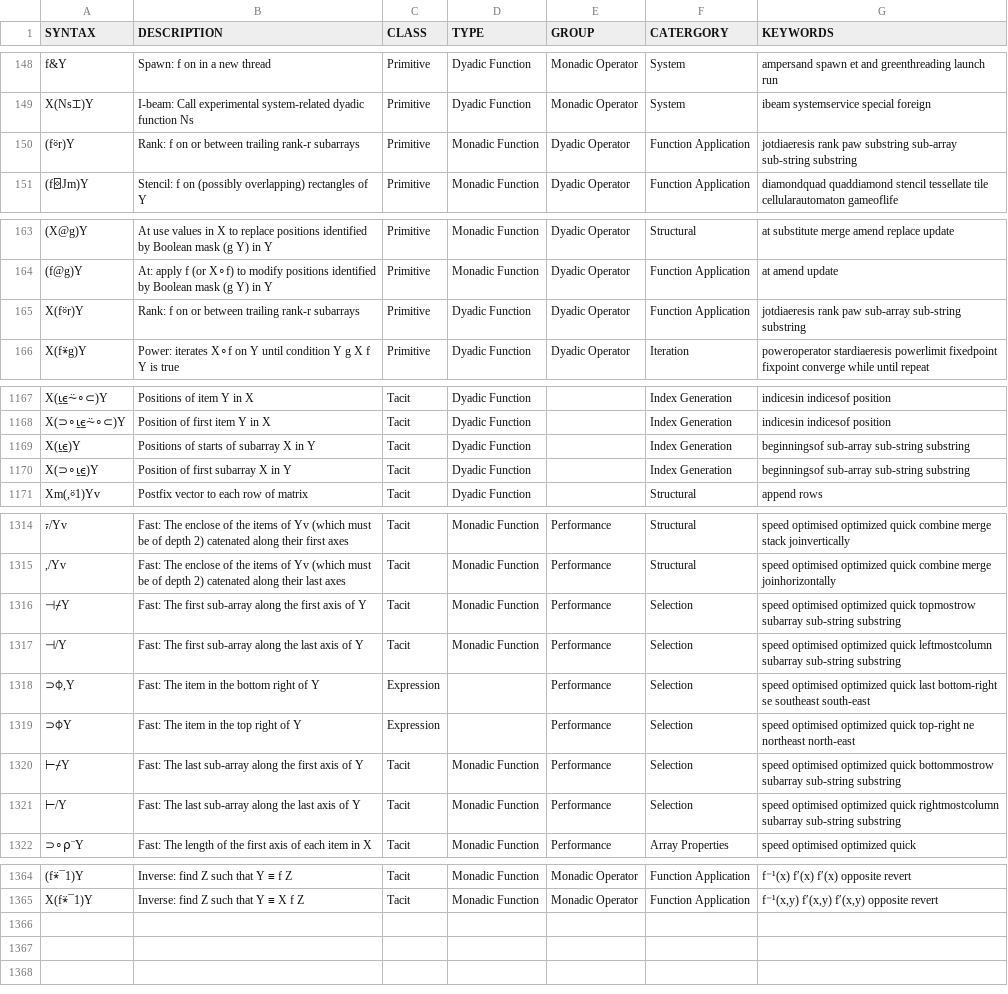
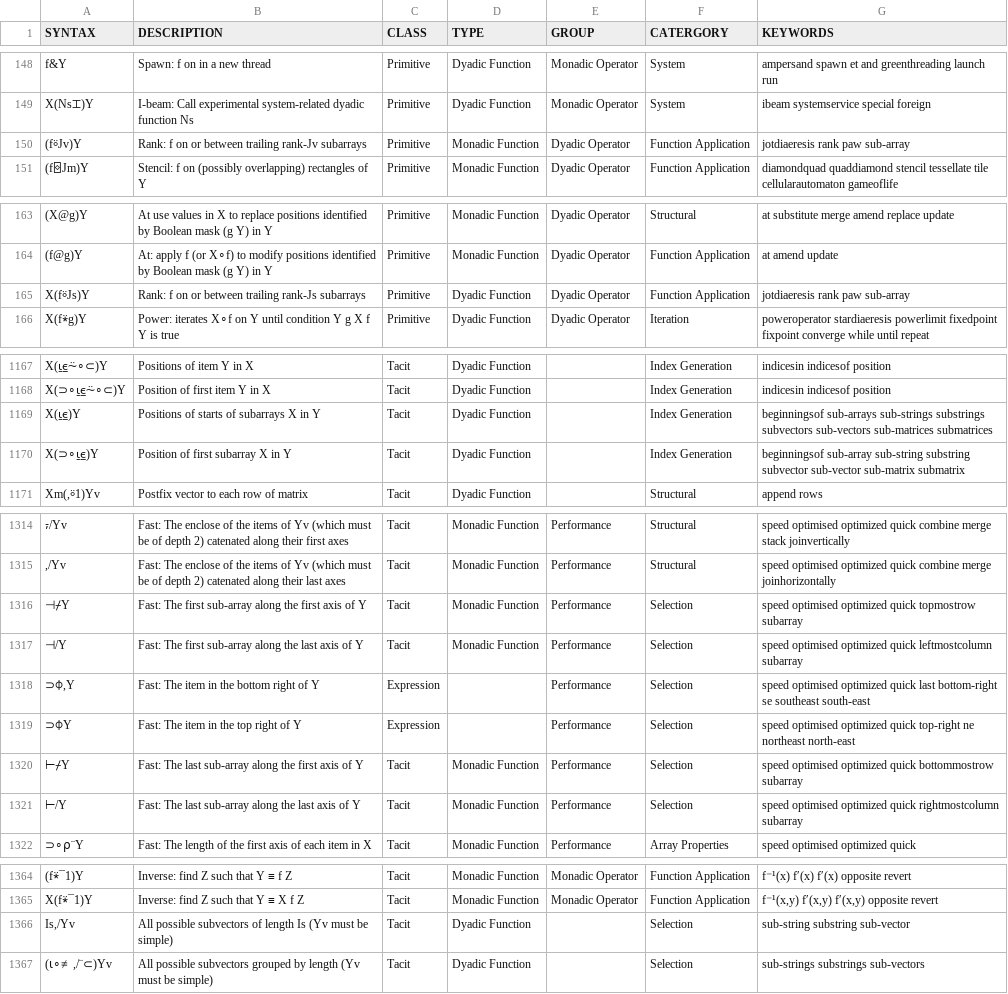
Before and after one commit to abrudz/aplcart, a TSV file: table.tsv, drawn as a sheet; only a part is shown, gaps mark what is left out; the diff covers the shown part only; the diff names each change by its address in the sheet, - before the commit and + after, or states it on an @@ line.

Commit message:
more sub-nnn adjustments

```diff
--- a/table.tsv
+++ b/table.tsv
-A150 (SYNTAX): (f⍤r)Y
+A150 (SYNTAX): (f⍤Jv)Y
-B150 (DESCRIPTION): …between trailing rank-r subarrays
+B150 (DESCRIPTION): …between trailing rank-Jv subarrays
-G150 (KEYWORDS): …rank paw substring sub-array sub-string substring
+G150 (KEYWORDS): …rank paw sub-array
-A165 (SYNTAX): X(f⍤r)Y
+A165 (SYNTAX): X(f⍤Js)Y
-B165 (DESCRIPTION): …between trailing rank-r subarrays
+B165 (DESCRIPTION): …between trailing rank-Js subarrays
-G165 (KEYWORDS): jotdiaeresis rank paw sub-array sub-string substring
+G165 (KEYWORDS): jotdiaeresis rank paw sub-array
-B1169 (DESCRIPTION): Positions of starts of subarray X in Y
+B1169 (DESCRIPTION): Positions of starts of subarrays X in Y
-G1169 (KEYWORDS): beginningsof sub-array sub-string substring
+G1169 (KEYWORDS): beginningsof sub-arrays sub-strings substrings subvectors sub-vectors sub-matrices submatrices
-G1170 (KEYWORDS): …sub-string substring
+G1170 (KEYWORDS): …sub-string substring subvector sub-vector sub-matrix submatrix
-G1316 (KEYWORDS): …topmostrow subarray sub-string substring
+G1316 (KEYWORDS): …topmostrow subarray
-G1317 (KEYWORDS): …leftmostcolumn subarray sub-string substring
+G1317 (KEYWORDS): …leftmostcolumn subarray
-G1320 (KEYWORDS): …bottommostrow subarray sub-string substring
+G1320 (KEYWORDS): …bottommostrow subarray
-G1321 (KEYWORDS): …rightmostcolumn subarray sub-string substring
+G1321 (KEYWORDS): …rightmostcolumn subarray
+row 1366: Is,/Yv | All possible subvectors of length Is (Yv must be simple) | Tacit | Dyadic Function |  | Selection | sub-string substring sub-vector
+row 1367: (⍳∘≢,/¨⊂)Yv | All possible subvectors grouped by length (Yv must be simple) | Tacit | Dyadic Function |  | Selection | sub-strings substrings sub-vectors
```
Also changed, not shown: 11 edited cells elsewhere in this file.
